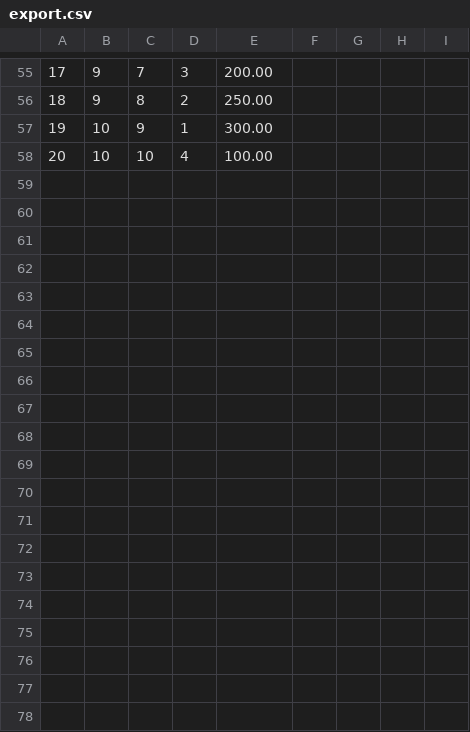
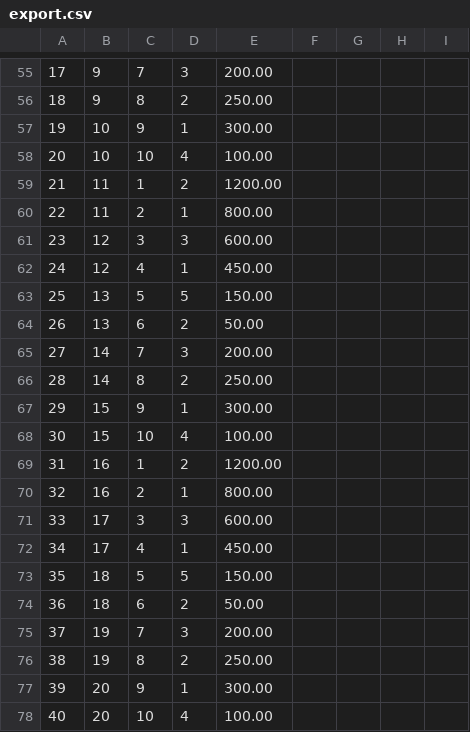
Before and after one commit to AzRunRCE/Formation-.NET-Core, a CSV file: Ex06_EntityFramework_Console/ressources/export.csv, drawn as a sheet; only a part is shown, gaps mark what is left out; the diff names each change by its address in the sheet, - before the commit and + after, or states it on an @@ line.

Commit message:
Ajout de données de orderDetails supplémentaires pour qu'il n'existe pas d'order sans orderdétails associé

```diff
--- a/Ex06_EntityFramework_Console/ressources/export.csv
+++ b/Ex06_EntityFramework_Console/ressources/export.csv
+row 59: 21 | 11 | 1 | 2 | 1200.00
+row 60: 22 | 11 | 2 | 1 | 800.00
+row 61: 23 | 12 | 3 | 3 | 600.00
+row 62: 24 | 12 | 4 | 1 | 450.00
+row 63: 25 | 13 | 5 | 5 | 150.00
+row 64: 26 | 13 | 6 | 2 | 50.00
+row 65: 27 | 14 | 7 | 3 | 200.00
+row 66: 28 | 14 | 8 | 2 | 250.00
+row 67: 29 | 15 | 9 | 1 | 300.00
+row 68: 30 | 15 | 10 | 4 | 100.00
+row 69: 31 | 16 | 1 | 2 | 1200.00
+row 70: 32 | 16 | 2 | 1 | 800.00
+row 71: 33 | 17 | 3 | 3 | 600.00
+row 72: 34 | 17 | 4 | 1 | 450.00
+row 73: 35 | 18 | 5 | 5 | 150.00
+row 74: 36 | 18 | 6 | 2 | 50.00
+row 75: 37 | 19 | 7 | 3 | 200.00
+row 76: 38 | 19 | 8 | 2 | 250.00
+row 77: 39 | 20 | 9 | 1 | 300.00
+row 78: 40 | 20 | 10 | 4 | 100.00
```
